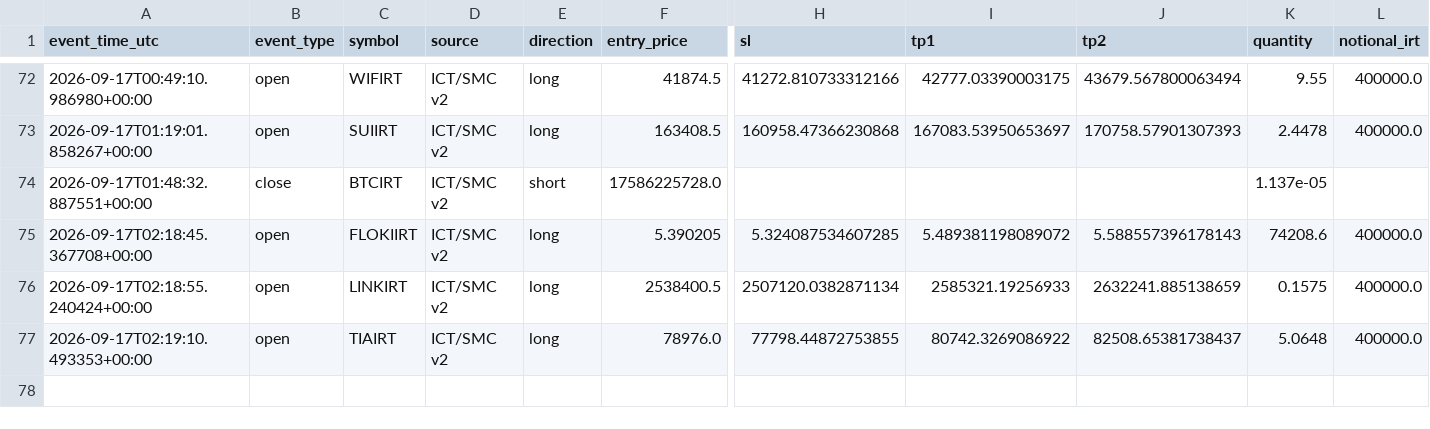
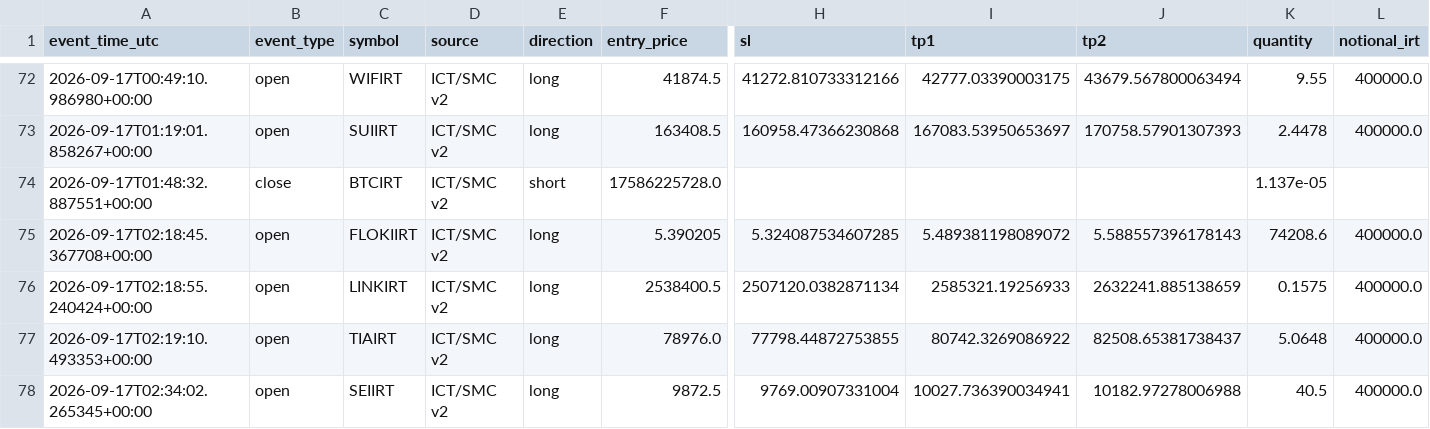
Before and after one commit to amirtorofi-sketch/abdeal-live-trading, a CSV file: bot2_live/paper_trades_log.csv, drawn as a sheet; only a part is shown, gaps mark what is left out; rows hold the shown columns only; the diff names each change by its address in the sheet, - before the commit and + after, or states it on an @@ line.

Commit message:
update bot2 state/paper log [skip ci]

```diff
--- a/bot2_live/paper_trades_log.csv
+++ b/bot2_live/paper_trades_log.csv
+row 78: 2026-09-17T02:34:02.265345+00:00 | open | SEIIRT | ICT/SMC v2 | long | 9872.5 | 9769.00907331004 | 10027.736390034941 | 10182.97278006988 | 40.5 | 400000.0
```
Also changed, not shown: 1 other file.
